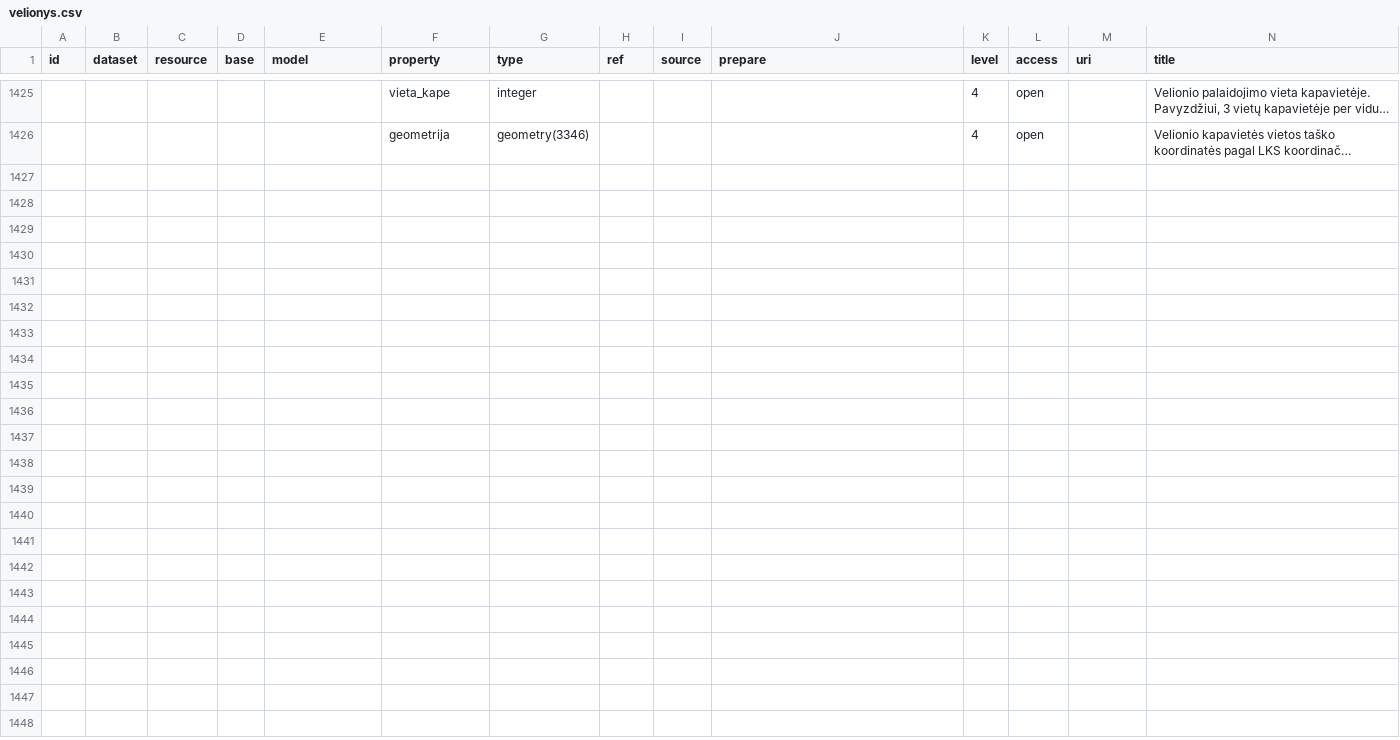
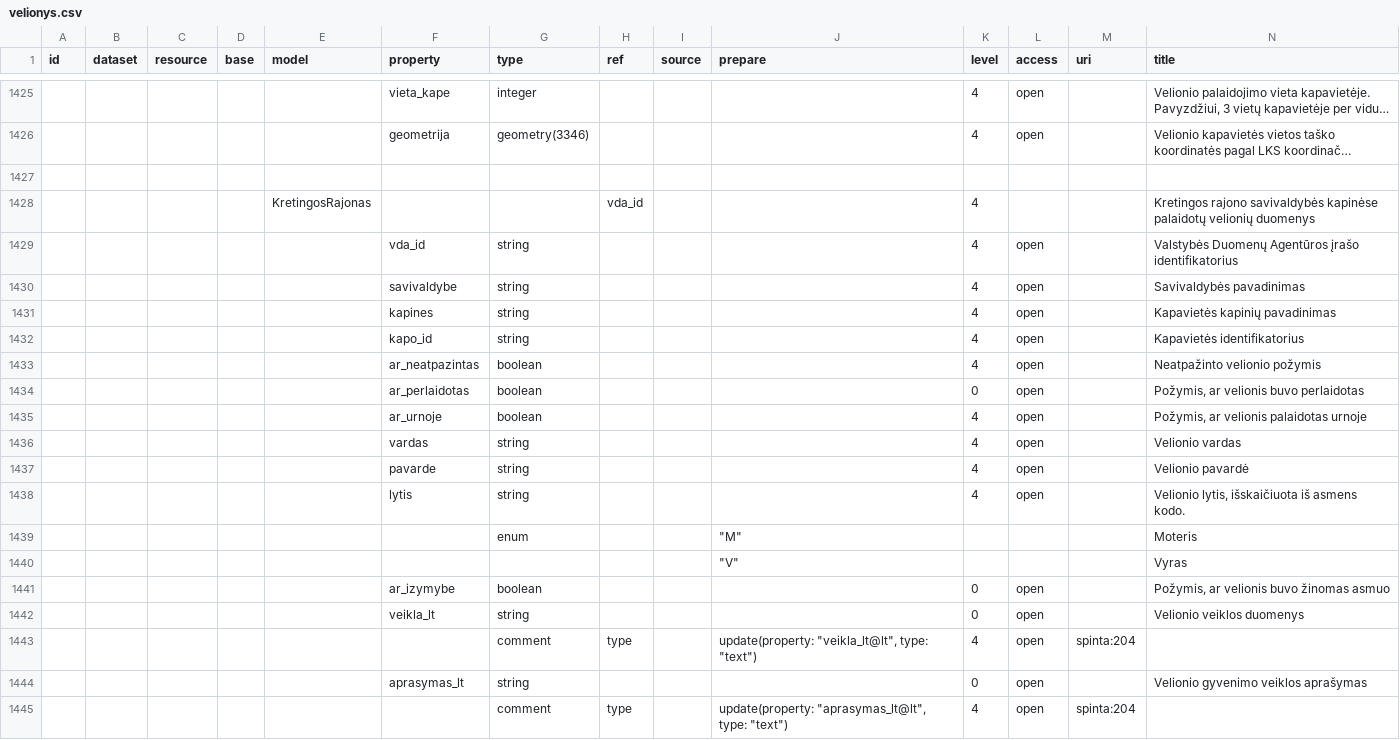
Before and after one commit to atviriduomenys/manifest, a CSV file: datasets/gov/kapines/velionys.csv, drawn as a sheet; only a part is shown, gaps mark what is left out; long unchanged cells end in …; rows hold the shown columns only; the diff covers the shown part only; the diff names each change by its address in the sheet, - before the commit and + after, or states it on an @@ line.

```diff
--- a/datasets/gov/kapines/velionys.csv
+++ b/datasets/gov/kapines/velionys.csv
+row 1427: (empty)
+row 1428:  |  |  |  | KretingosRajonas |  |  | vda_id |  |  | 4 |  |  | Kretingos rajono savivaldybės kapinėse palaidotų velionių duomenys
+row 1429:  |  |  |  |  | vda_id | string |  |  |  | 4 | open |  | Valstybės Duomenų Agentūros įrašo identifikatorius
+row 1430:  |  |  |  |  | savivaldybe | string |  |  |  | 4 | open |  | Savivaldybės pavadinimas
+row 1431:  |  |  |  |  | kapines | string |  |  |  | 4 | open |  | Kapavietės kapinių pavadinimas
+row 1432:  |  |  |  |  | kapo_id | string |  |  |  | 4 | open |  | Kapavietės identifikatorius
+row 1433:  |  |  |  |  | ar_neatpazintas | boolean |  |  |  | 4 | open |  | Neatpažinto velionio požymis
+row 1434:  |  |  |  |  | ar_perlaidotas | boolean |  |  |  | 0 | open |  | Požymis, ar velionis buvo perlaidotas
+row 1435:  |  |  |  |  | ar_urnoje | boolean |  |  |  | 4 | open |  | Požymis, ar velionis palaidotas urnoje
+row 1436:  |  |  |  |  | vardas | string |  |  |  | 4 | open |  | Velionio vardas
+row 1437:  |  |  |  |  | pavarde | string |  |  |  | 4 | open |  | Velionio pavardė
+row 1438:  |  |  |  |  | lytis | string |  |  |  | 4 | open |  | Velionio lytis, išskaičiuota iš asmens kodo.
+row 1439:  |  |  |  |  |  | enum |  |  | "M" |  |  |  | Moteris
+row 1440:  |  |  |  |  |  |  |  |  | "V" |  |  |  | Vyras
+row 1441:  |  |  |  |  | ar_izymybe | boolean |  |  |  | 0 | open |  | Požymis, ar velionis buvo žinomas asmuo
+row 1442:  |  |  |  |  | veikla_lt | string |  |  |  | 0 | open |  | Velionio veiklos duomenys
+row 1443:  |  |  |  |  |  | comment | type |  | update(property: "veikla_lt@lt", type: "text") | 4 | open | spinta:204
+row 1444:  |  |  |  |  | aprasymas_lt | string |  |  |  | 0 | open |  | Velionio gyvenimo veiklos aprašymas
+row 1445:  |  |  |  |  |  | comment | type |  | update(property: "aprasymas_lt@lt", type: "text") | 4 | open | spinta:204
```
Also changed, not shown: 13 added rows elsewhere in this file.
